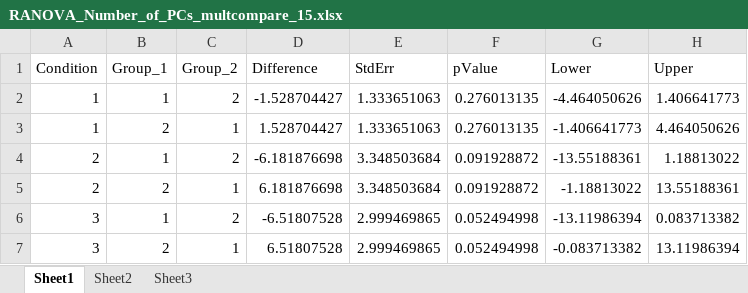
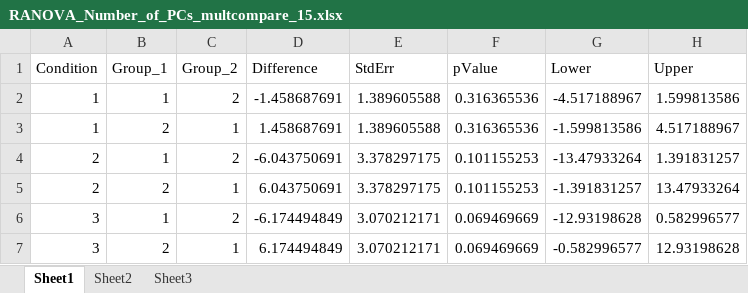
Before and after one commit to samsoon-inayat/Toolbox_2P, an Excel workbook: Spatial/RANOVA_Number_of_PCs_multcompare_15.xlsx, sheet Sheet1, drawn as a sheet; values as stored, in another font and other column widths than the file's, no borders; the diff names each change by its address in the sheet, - before the commit and + after, or states it on an @@ line.

```diff
--- a/Spatial/RANOVA_Number_of_PCs_multcompare_15.xlsx (sheet Sheet1)
+++ b/Spatial/RANOVA_Number_of_PCs_multcompare_15.xlsx (sheet Sheet1)
-D2 (Difference): -1.528704427
+D2 (Difference): -1.458687691
-E2:E3 (StdErr): 1.333651063
+E2:E3 (StdErr): 1.389605588
-F2:F3 (pValue): 0.276013135
+F2:F3 (pValue): 0.316365536
-G2 (Lower): -4.464050626
+G2 (Lower): -4.517188967
-H2 (Upper): 1.406641773
+H2 (Upper): 1.599813586
-D3 (Difference): 1.528704427
+D3 (Difference): 1.458687691
-G3 (Lower): -1.406641773
+G3 (Lower): -1.599813586
-H3 (Upper): 4.464050626
+H3 (Upper): 4.517188967
-D4 (Difference): -6.181876698
+D4 (Difference): -6.043750691
-E4:E5 (StdErr): 3.348503684
+E4:E5 (StdErr): 3.378297175
-F4:F5 (pValue): 0.091928872
+F4:F5 (pValue): 0.101155253
-G4 (Lower): -13.55188361
+G4 (Lower): -13.47933264
-H4 (Upper): 1.18813022
+H4 (Upper): 1.391831257
-D5 (Difference): 6.181876698
+D5 (Difference): 6.043750691
-G5 (Lower): -1.18813022
+G5 (Lower): -1.391831257
-H5 (Upper): 13.55188361
+H5 (Upper): 13.47933264
-D6 (Difference): -6.51807528
+D6 (Difference): -6.174494849
-E6:E7 (StdErr): 2.999469865
+E6:E7 (StdErr): 3.070212171
-F6:F7 (pValue): 0.052494998
+F6:F7 (pValue): 0.069469669
-G6 (Lower): -13.11986394
+G6 (Lower): -12.93198628
-H6 (Upper): 0.083713382
+H6 (Upper): 0.582996577
-D7 (Difference): 6.51807528
+D7 (Difference): 6.174494849
-G7 (Lower): -0.083713382
+G7 (Lower): -0.582996577
-H7 (Upper): 13.11986394
+H7 (Upper): 12.93198628
```
Also changed, not shown: 34 other files.
